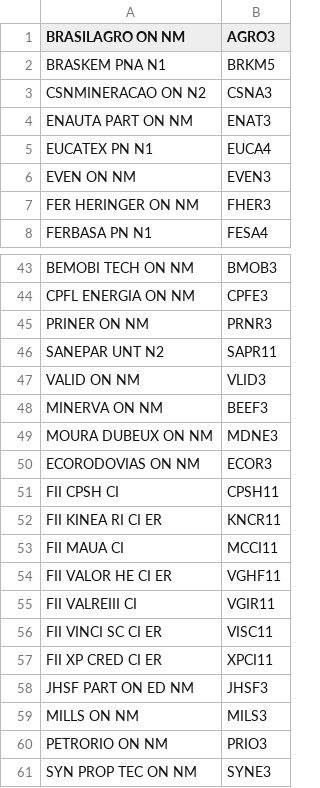
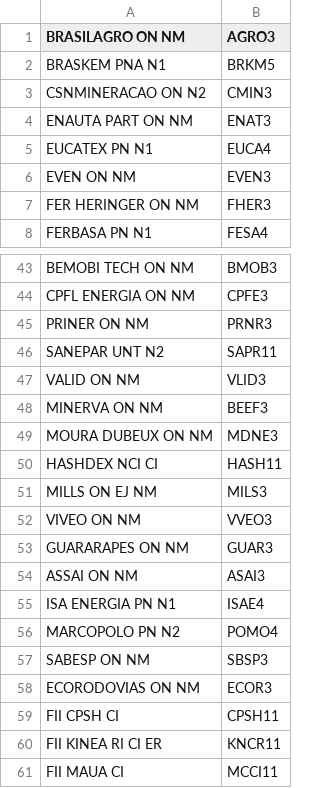
Before and after one commit to Matheus-Soares/note-reader, a CSV file: tickers.csv, drawn as a sheet; only a part is shown, gaps mark what is left out; the shorter side is filled out with more unchanged rows.

Commit message:
refactor SinacorReader to use defaultdict for negocios and update ticker mapping

```diff
--- a/tickers.csv
+++ b/tickers.csv
@@ -2,3 +2,3 @@ BRASILAGRO ON NM,AGRO3
 BRASKEM PNA N1,BRKM5
-CSNMINERACAO ON N2,CSNA3
+CSNMINERACAO ON N2,CMIN3
 ENAUTA PART ON NM,ENAT3
@@ -49,2 +49,10 @@ MINERVA ON NM,BEEF3
 MOURA DUBEUX ON NM,MDNE3
+HASHDEX NCI CI,HASH11
+MILLS ON EJ NM,MILS3
+VIVEO ON NM,VVEO3
+GUARARAPES ON NM,GUAR3
+ASSAI ON NM,ASAI3
+ISA ENERGIA PN N1,ISAE4
+MARCOPOLO PN N2,POMO4
+SABESP ON NM,SBSP3
 ECORODOVIAS ON NM,ECOR3
```
Also changed, not shown: 1 other file.
